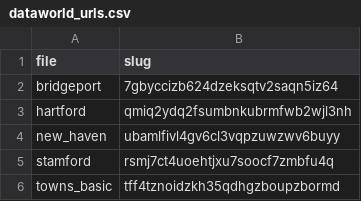
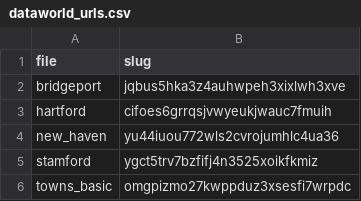
Before and after one commit to CT-Data-Haven/nhood_profile_data18, a CSV file: _utils/dataworld_urls.csv, drawn as a sheet.

```diff
--- a/_utils/dataworld_urls.csv
+++ b/_utils/dataworld_urls.csv
@@ -1,6 +1,6 @@
 file,slug
-bridgeport,7gbyccizb624dzeksqtv2saqn5iz64
-hartford,qmiq2ydq2fsumbnkubrmfwb2wjl3nh
-new_haven,ubamlfivl4gv6cl3vqpzuwzwv6buyy
-stamford,rsmj7ct4uoehtjxu7soocf7zmbfu4q
-towns_basic,tff4tznoidzkh35qdhgzboupzbormd
+bridgeport,jqbus5hka3z4auhwpeh3xixlwh3xve
+hartford,cifoes6grrqsjvwyeukjwauc7fmuih
+new_haven,yu44iuou772wls2cvrojumhlc4ua36
+stamford,ygct5trv7bzfifj4n3525xoikfkmiz
+towns_basic,omgpizmo27kwppduz3xsesfi7wrpdc
```
Also changed, not shown: 6 other files.
